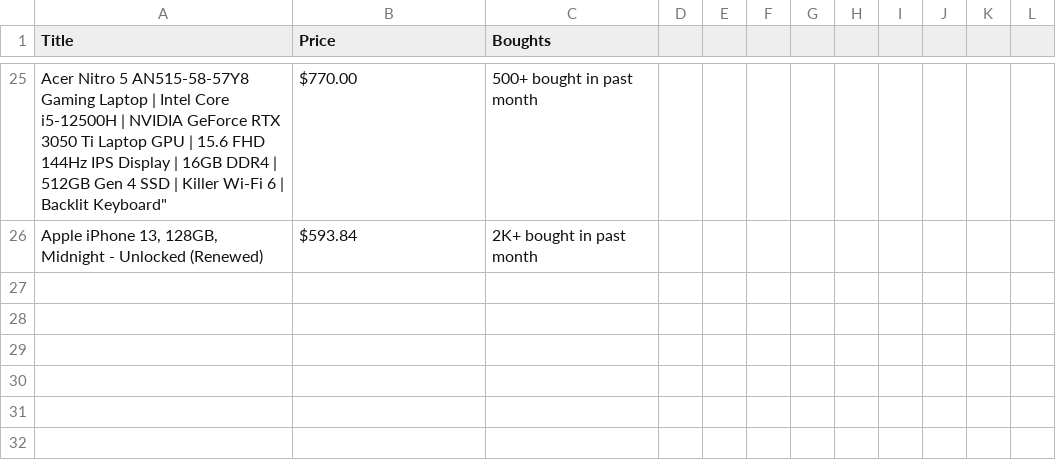
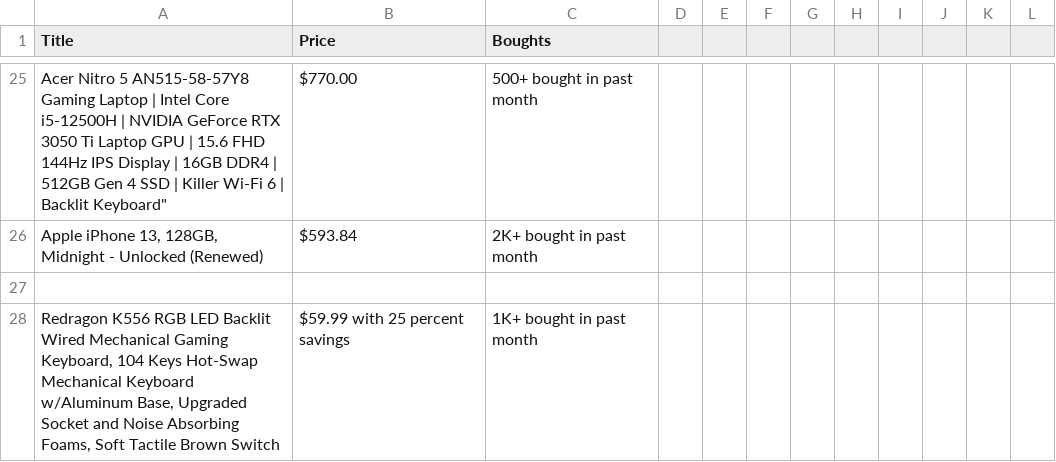
Before and after one commit to paulohenrique64/amazon-playwright-search-automation, a CSV file: searched_data.csv, drawn as a sheet; only a part is shown, gaps mark what is left out.

```diff
--- a/searched_data.csv
+++ b/searched_data.csv
@@ -26 +26,3 @@ Title,Price,Boughts
 "Apple iPhone 13, 128GB, Midnight - Unlocked (Renewed)","$593.84","2K+ bought in past month"
+"","",""
+"Redragon K556 RGB LED Backlit Wired Mechanical Gaming Keyboard, 104 Keys Hot-Swap Mechanical Keyboard w/Aluminum Base, Upgraded Socket and Noise Absorbing Foams, Soft Tactile Brown Switch","$59.99 with 25 percent savings","1K+ bought in past month"
```
Also changed, not shown: 4 other files.
